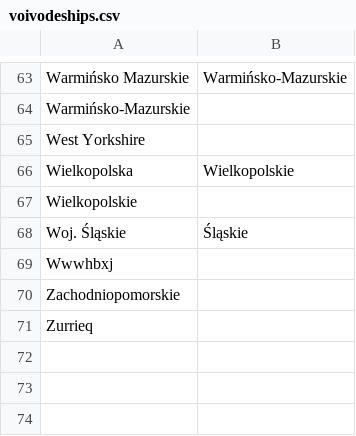
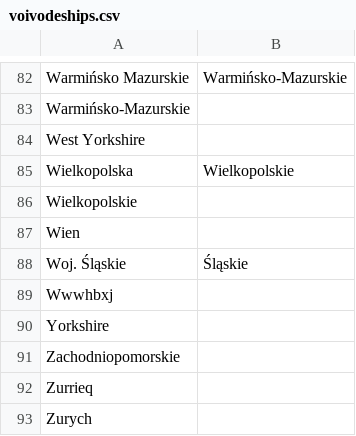
Before and after one commit to gkrajewski/Pl-CDI-III_norming, a CSV file: voivodeships.csv, drawn as a sheet; only a part is shown, gaps mark what is left out; the diff covers the shown part only; the diff names each change by its address in the sheet, - before the commit and + after, or states it on an @@ line.

```diff
--- a/voivodeships.csv
+++ b/voivodeships.csv
+row 87: Wien
+row 90: Yorkshire
+row 93: Zurych
```
Also changed, not shown: 19 added rows elsewhere in this file, 2 other files.
